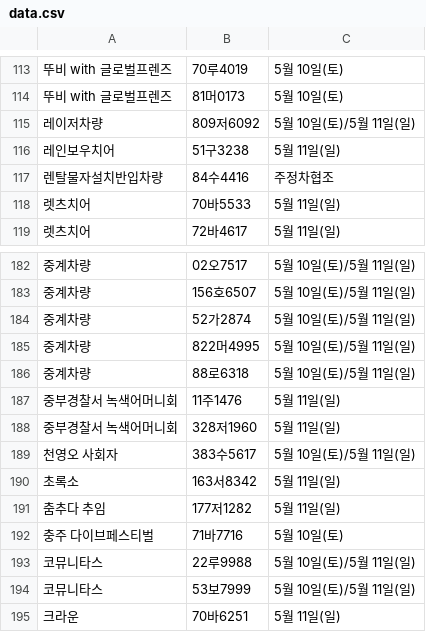
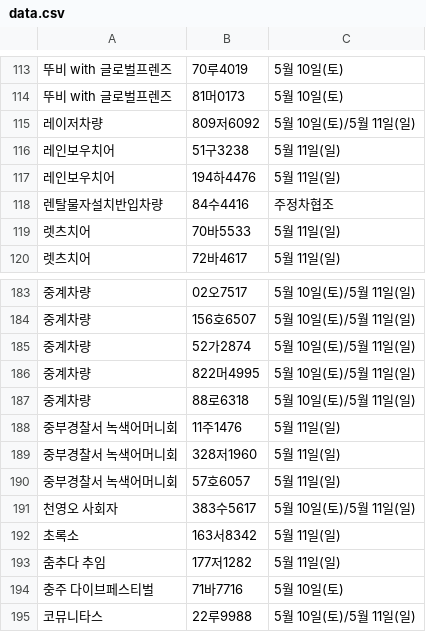
Before and after one commit to ahnonine/pdf_parking, a CSV file: data.csv, drawn as a sheet; only a part is shown, gaps mark what is left out; the shorter side is filled out with more unchanged rows; the diff names each change by its address in the sheet, - before the commit and + after, or states it on an @@ line.

Commit message:
Update data.csv

```diff
--- a/data.csv
+++ b/data.csv
+row 117: 레인보우치어 | 194하4476 | 5월 11일(일)
+row 190: 중부경찰서 녹색어머니회 | 57호6057 | 5월 11일(일)
```
